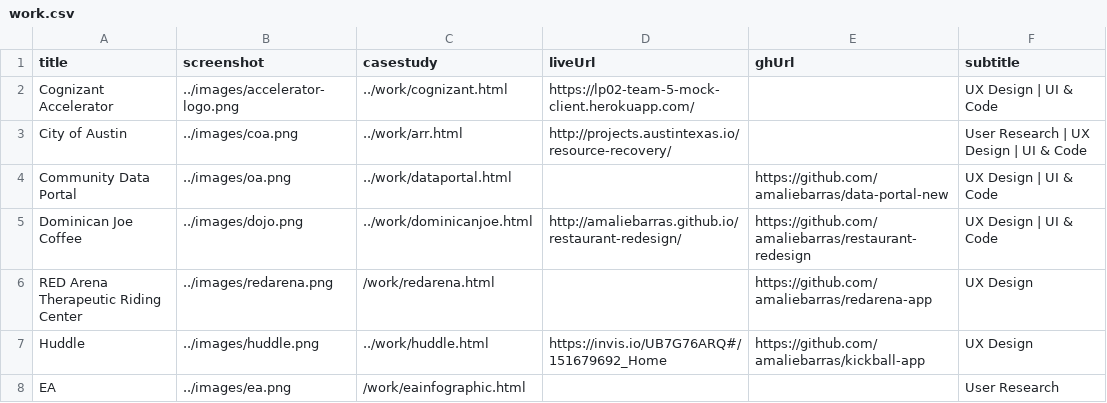
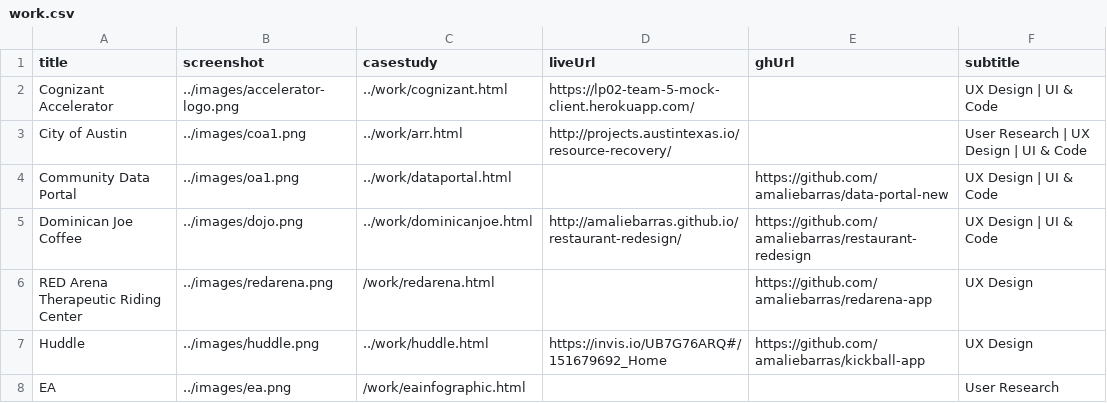
Before and after one commit to amaliebarras/amaliebarras.github.io, a CSV file: _data/work.csv, drawn as a sheet.

Commit message:
update filenames'

```diff
--- a/_data/work.csv
+++ b/_data/work.csv
@@ -2,4 +2,4 @@ title,screenshot,casestudy,liveUrl,ghUrl,subtitle
 Cognizant Accelerator,../images/accelerator-logo.png,../work/cognizant.html,https://lp02-team-5-mock-client.herokuapp.com/,,UX Design | UI & Code
-City of Austin,../images/coa.png,../work/arr.html,http://projects.austintexas.io/resource-recovery/,,User Research | UX Design | UI & Code
-Community Data Portal,../images/oa.png,../work/dataportal.html,,https://github.com/amaliebarras/data-portal-new, UX Design | UI & Code
+City of Austin,../images/coa1.png,../work/arr.html,http://projects.austintexas.io/resource-recovery/,,User Research | UX Design | UI & Code
+Community Data Portal,../images/oa1.png,../work/dataportal.html,,https://github.com/amaliebarras/data-portal-new, UX Design | UI & Code
 Dominican Joe Coffee,../images/dojo.png,../work/dominicanjoe.html,http://amaliebarras.github.io/restaurant-redesign/,https://github.com/amaliebarras/restaurant-redesign, UX Design | UI & Code
```
